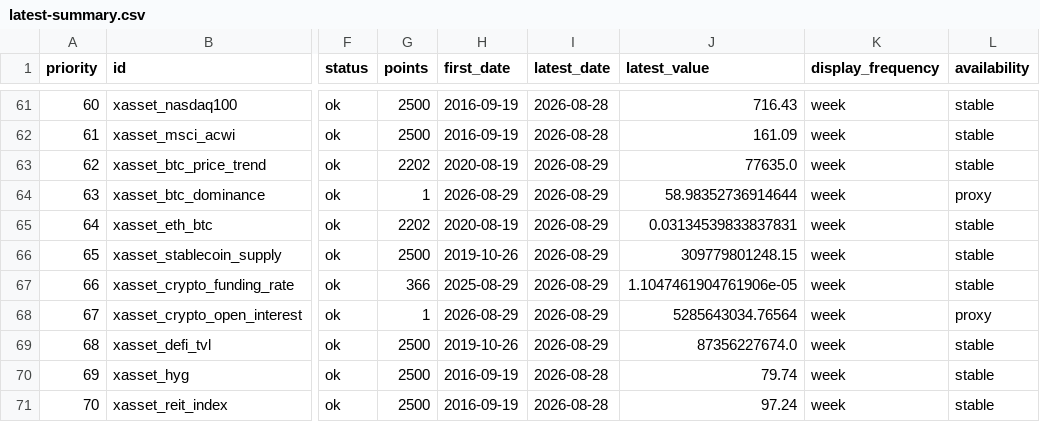
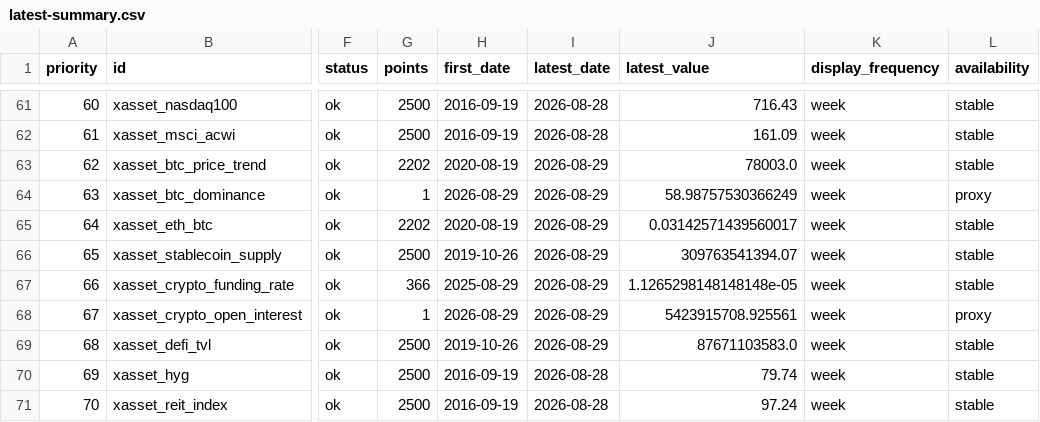
Before and after one commit to junxinhuang/fin-market-brief, a CSV file: data/macro/latest-summary.csv, drawn as a sheet; only a part is shown, gaps mark what is left out; the diff names each change by its address in the sheet, - before the commit and + after, or states it on an @@ line.

```diff
--- a/data/macro/latest-summary.csv
+++ b/data/macro/latest-summary.csv
-J63 (latest_value): 77635.0
+J63 (latest_value): 78003.0
-J64 (latest_value): 58.98352736914644
+J64 (latest_value): 58.98757530366249
-J65 (latest_value): 0.03134539833837831
+J65 (latest_value): 0.03142571439560017
-J66 (latest_value): 309779801248.15
+J66 (latest_value): 309763541394.07
-J67 (latest_value): 1.1047461904761906e-05
+J67 (latest_value): 1.1265298148148148e-05
-J68 (latest_value): 5285643034.76564
+J68 (latest_value): 5423915708.925561
-J69 (latest_value): 87356227674.0
+J69 (latest_value): 87671103583.0
```
Also changed, not shown: 20 other files.
